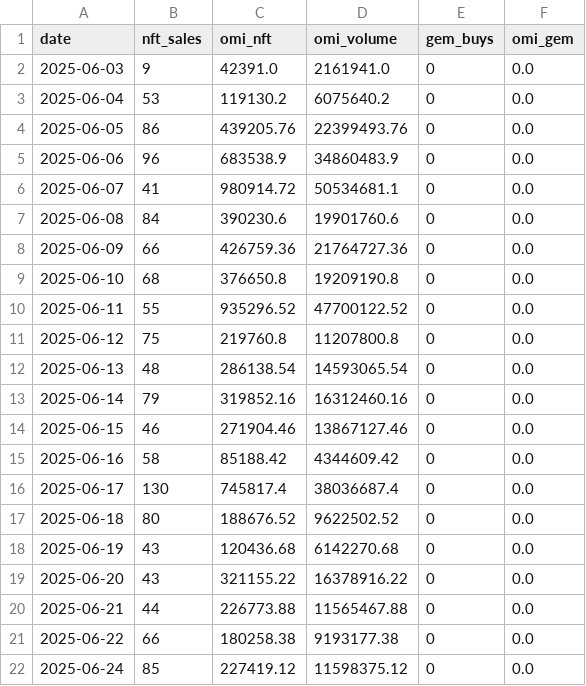
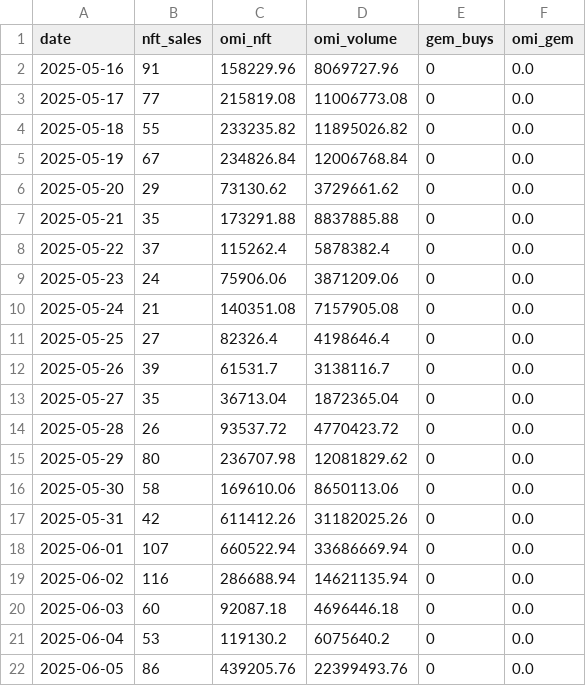
Before and after one commit to fanablefrance/jetonveve, a CSV file: data/burns_split_daily.csv, drawn as a sheet; only a part is shown; the shorter side is filled out with more unchanged rows.

```diff
--- a/data/burns_split_daily.csv
+++ b/data/burns_split_daily.csv
@@ -1,3 +1,21 @@
 date,nft_sales,omi_nft,omi_volume,gem_buys,omi_gem
-2025-06-03,9,42391.0,2161941.0,0,0.0
+2025-05-16,91,158229.96,8069727.96,0,0.0
+2025-05-17,77,215819.08,11006773.08,0,0.0
+2025-05-18,55,233235.82,11895026.82,0,0.0
+2025-05-19,67,234826.84,12006768.84,0,0.0
+2025-05-20,29,73130.62,3729661.62,0,0.0
+2025-05-21,35,173291.88,8837885.88,0,0.0
+2025-05-22,37,115262.4,5878382.4,0,0.0
+2025-05-23,24,75906.06,3871209.06,0,0.0
+2025-05-24,21,140351.08,7157905.08,0,0.0
+2025-05-25,27,82326.4,4198646.4,0,0.0
+2025-05-26,39,61531.7,3138116.7,0,0.0
+2025-05-27,35,36713.04,1872365.04,0,0.0
+2025-05-28,26,93537.72,4770423.72,0,0.0
+2025-05-29,80,236707.98,12081829.62,0,0.0
+2025-05-30,58,169610.06,8650113.06,0,0.0
+2025-05-31,42,611412.26,31182025.26,0,0.0
+2025-06-01,107,660522.94,33686669.94,0,0.0
+2025-06-02,116,286688.94,14621135.94,0,0.0
+2025-06-03,60,92087.18,4696446.18,0,0.0
 2025-06-04,53,119130.2,6075640.2,0,0.0
```
Also changed, not shown: data/burns_daily.csv, 1 other file.
